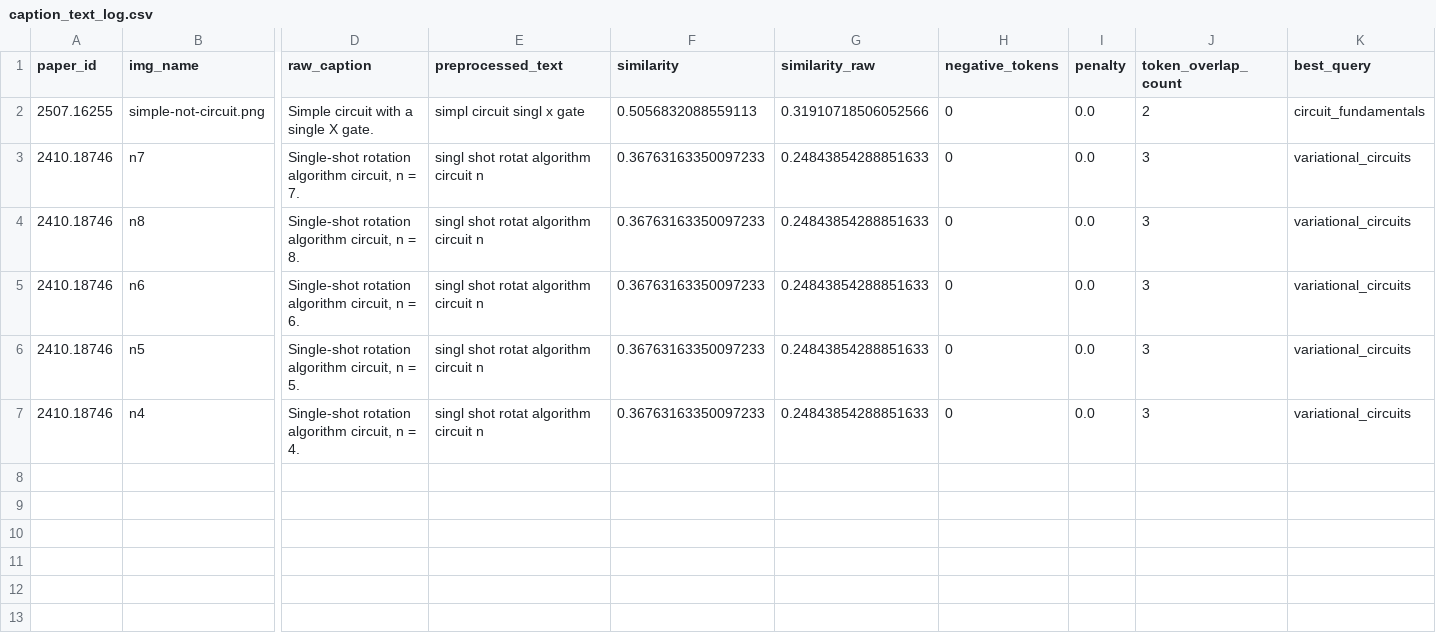
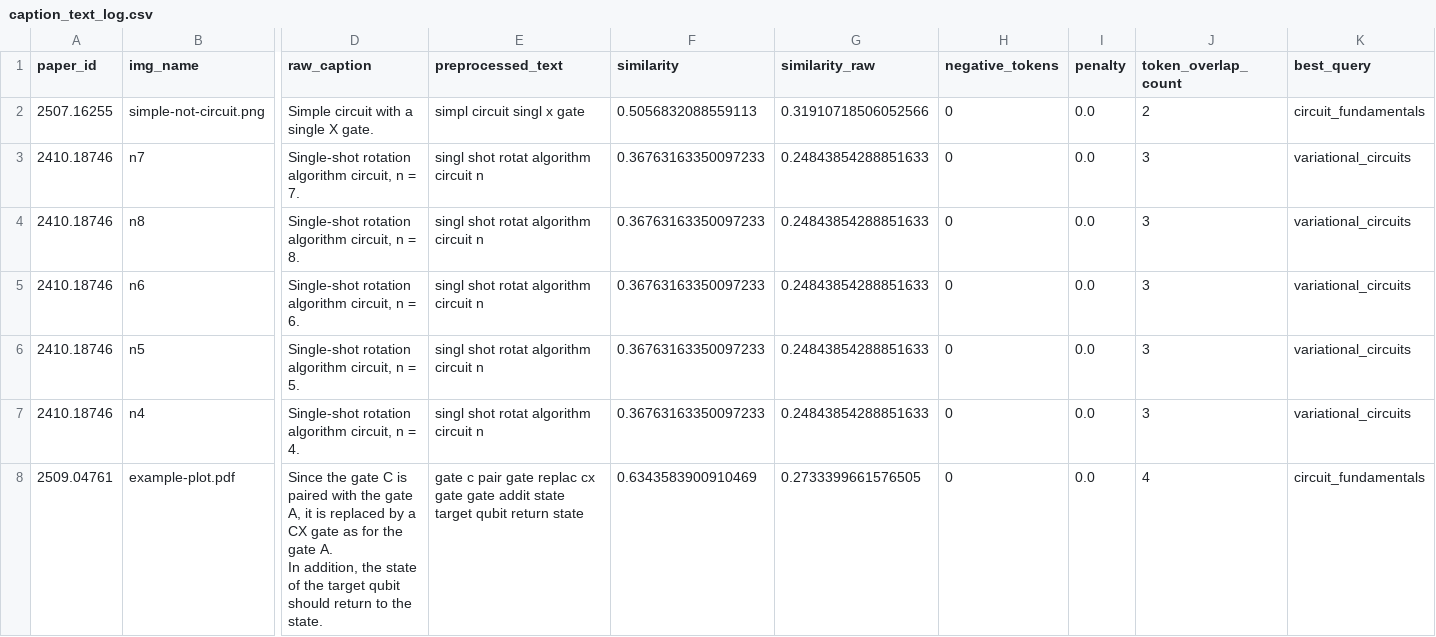
Before and after one commit to ammarhaiderz/Quantum_Circuits_DataSet_NLP, a CSV file: images_test_50_preproc_cached_/caption_text_log.csv, drawn as a sheet; only a part is shown, gaps mark what is left out; rows hold the shown columns only; ↵ is a line break in a cell; the diff names each change by its address in the sheet, - before the commit and + after, or states it on an @@ line.

Commit message:
circuit_store.py refactore

```diff
--- a/images_test_50_preproc_cached_/caption_text_log.csv
+++ b/images_test_50_preproc_cached_/caption_text_log.csv
+row 8: 2509.04761 | example-plot.pdf | Since the gate C is paired with the gate A, it is replaced by a CX gate as for the gate A. ↵ In addition, the state of the target qubit should return to the state. | gate c pair gate replac cx gate gate addit state target qubit return state | 0.6343583900910469 | 0.2733399661576505 | 0 | 0.0 | 4 | circuit_fundamentals
```
Also changed, not shown: images_test_50_preproc_cached_/statistics_summary.csv, images_test_50_preproc_cached_/threshold_analysis.csv, 44 other files.
